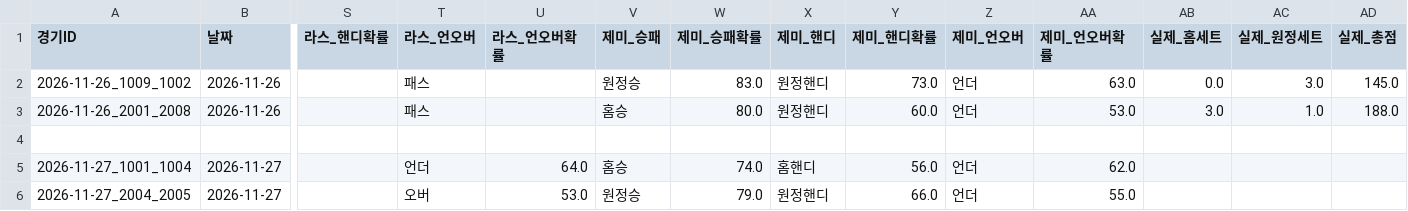
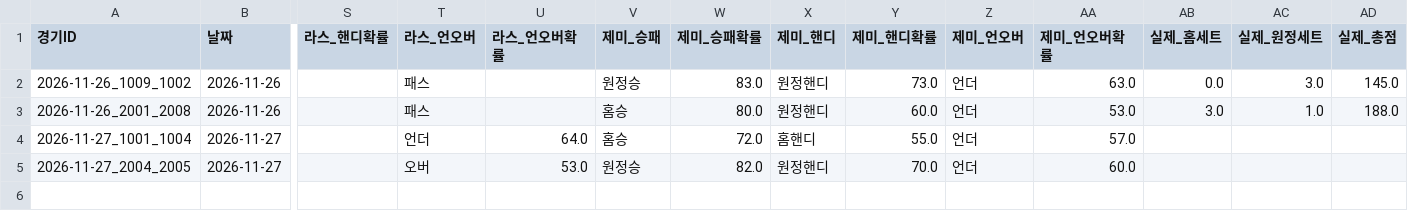
Before and after one commit to MN-KING-ANT/VLEAGUE, a CSV file: vleague_betting_db.csv, drawn as a sheet; only a part is shown, gaps mark what is left out; removed rows and columns are numbered as before the commit, all else as after; rows hold the shown columns only; the diff names each change by its address in the sheet, - before the commit and + after, or states it on an @@ line.

Commit message:
Update vleague_betting_db.csv (2026-11-27 00:13)

```diff
--- a/vleague_betting_db.csv
+++ b/vleague_betting_db.csv
-row 4: (empty)
-W4 (제미_승패확률): 74.0
+W4 (제미_승패확률): 72.0
-Y4 (제미_핸디확률): 56.0
+Y4 (제미_핸디확률): 55.0
-AA4 (제미_언오버확률): 62.0
+AA4 (제미_언오버확률): 57.0
-W5 (제미_승패확률): 79.0
+W5 (제미_승패확률): 82.0
-Y5 (제미_핸디확률): 66.0
+Y5 (제미_핸디확률): 70.0
-AA5 (제미_언오버확률): 55.0
+AA5 (제미_언오버확률): 60.0
```
